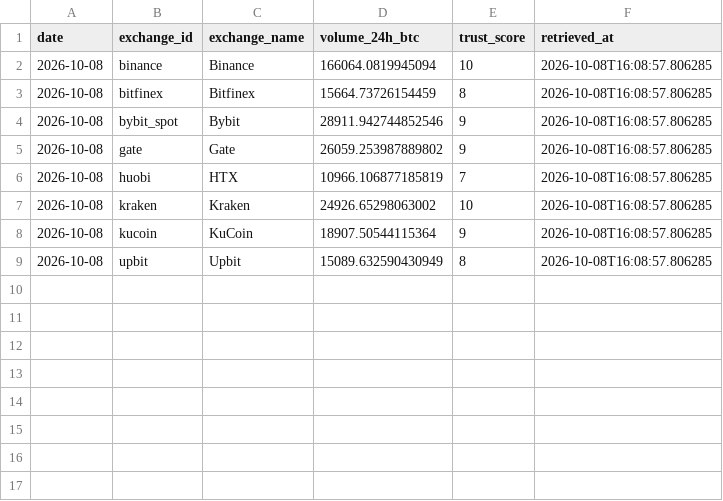
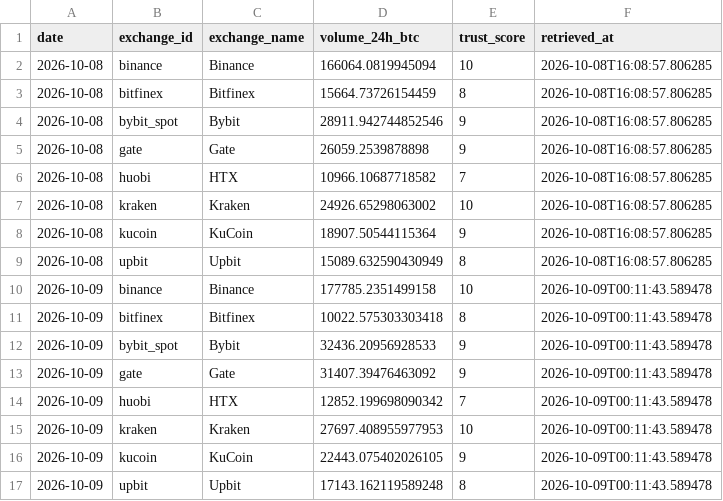
Before and after one commit to d87skg/gmre-collectors, a CSV file: data/coingecko_exchange_vol.csv, drawn as a sheet.

```diff
--- a/data/coingecko_exchange_vol.csv
+++ b/data/coingecko_exchange_vol.csv
@@ -4,4 +4,4 @@ date,exchange_id,exchange_name,volume_24h_btc,trust_score,retrieved_at
 2026-10-08,bybit_spot,Bybit,28911.942744852546,9,2026-10-08T16:08:57.806285
-2026-10-08,gate,Gate,26059.253987889802,9,2026-10-08T16:08:57.806285
-2026-10-08,huobi,HTX,10966.106877185819,7,2026-10-08T16:08:57.806285
+2026-10-08,gate,Gate,26059.2539878898,9,2026-10-08T16:08:57.806285
+2026-10-08,huobi,HTX,10966.10687718582,7,2026-10-08T16:08:57.806285
 2026-10-08,kraken,Kraken,24926.65298063002,10,2026-10-08T16:08:57.806285
@@ -9 +9,9 @@ date,exchange_id,exchange_name,volume_24h_btc,trust_score,retrieved_at
 2026-10-08,upbit,Upbit,15089.632590430949,8,2026-10-08T16:08:57.806285
+2026-10-09,binance,Binance,177785.2351499158,10,2026-10-09T00:11:43.589478
+2026-10-09,bitfinex,Bitfinex,10022.575303303418,8,2026-10-09T00:11:43.589478
+2026-10-09,bybit_spot,Bybit,32436.20956928533,9,2026-10-09T00:11:43.589478
+2026-10-09,gate,Gate,31407.39476463092,9,2026-10-09T00:11:43.589478
+2026-10-09,huobi,HTX,12852.199698090342,7,2026-10-09T00:11:43.589478
+2026-10-09,kraken,Kraken,27697.408955977953,10,2026-10-09T00:11:43.589478
+2026-10-09,kucoin,KuCoin,22443.075402026105,9,2026-10-09T00:11:43.589478
+2026-10-09,upbit,Upbit,17143.162119589248,8,2026-10-09T00:11:43.589478
```
Also changed, not shown: data/coingecko_derivatives.csv, data/coingecko_stablecoins.csv, 24 other files.
